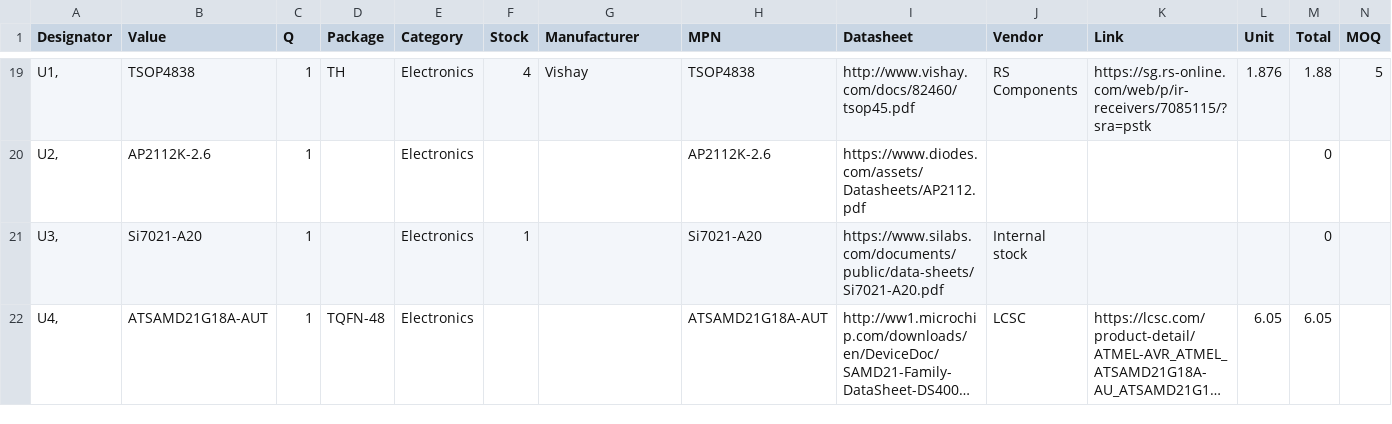
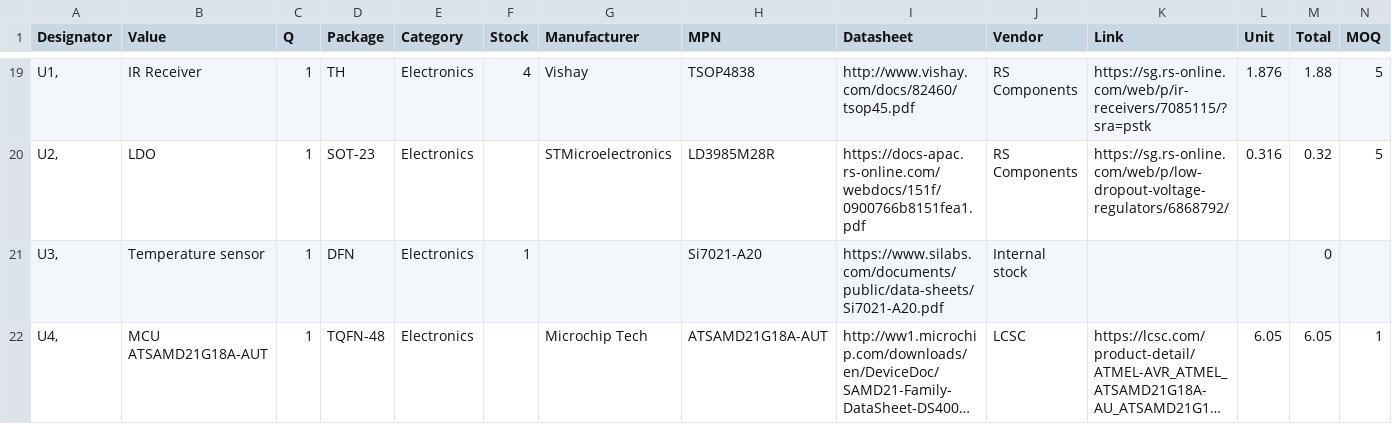
Before and after one commit to hutscape/pine, a CSV file: _data/bill_of_materials.csv, drawn as a sheet; only a part is shown, gaps mark what is left out; long unchanged cells end in …; the diff covers the shown part only; the diff names each change by its address in the sheet, - before the commit and + after, or states it on an @@ line.

```diff
--- a/_data/bill_of_materials.csv
+++ b/_data/bill_of_materials.csv
-B19 (Value): TSOP4838
+B19 (Value): IR Receiver
-B20 (Value): AP2112K-2.6
+B20 (Value): LDO
-D20 (Package): (empty)
+D20 (Package): SOT-23
-G20 (Manufacturer): (empty)
+G20 (Manufacturer): STMicroelectronics
-H20 (MPN): AP2112K-2.6
+H20 (MPN): LD3985M28R
-I20 (Datasheet): https://www.diodes.com/assets/Datasheets/AP2112.pdf
+I20 (Datasheet): https://docs-apac.rs-online.com/webdocs/151f/0900766b8151fea1.pdf
-J20 (Vendor): (empty)
+J20 (Vendor): RS Components
-K20 (Link): (empty)
+K20 (Link): https://sg.rs-online.com/web/p/low-dropout-voltage-regulators/6868792/
-L20 (Unit): (empty)
+L20 (Unit): 0.316
-M20 (Total): 0
+M20 (Total): 0.32
-N20 (MOQ): (empty)
+N20 (MOQ): 5
-B21 (Value): Si7021-A20
+B21 (Value): Temperature sensor
-D21 (Package): (empty)
+D21 (Package): DFN
-B22 (Value): ATSAMD21G18A-AUT
+B22 (Value): MCU ATSAMD21G18A-AUT
-G22 (Manufacturer): (empty)
+G22 (Manufacturer): Microchip Tech
-N22 (MOQ): (empty)
+N22 (MOQ): 1
```
Also changed, not shown: 63 edited cells elsewhere in this file, 4 other files.
